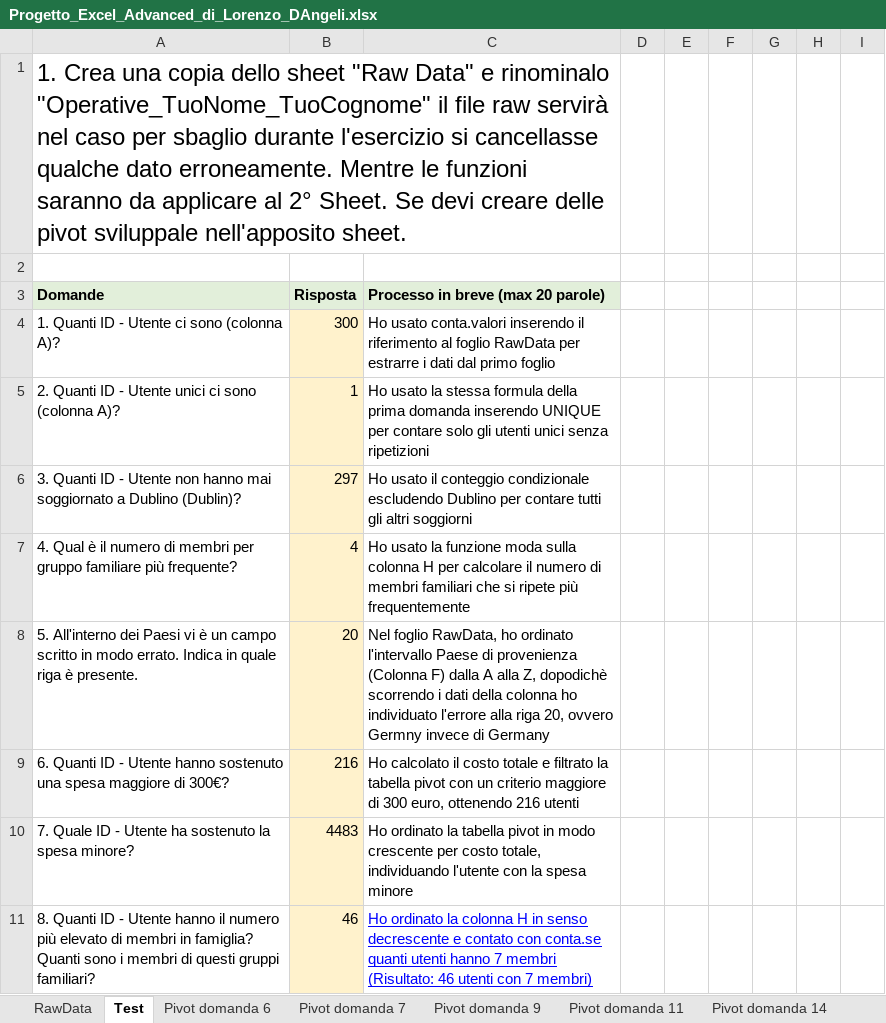
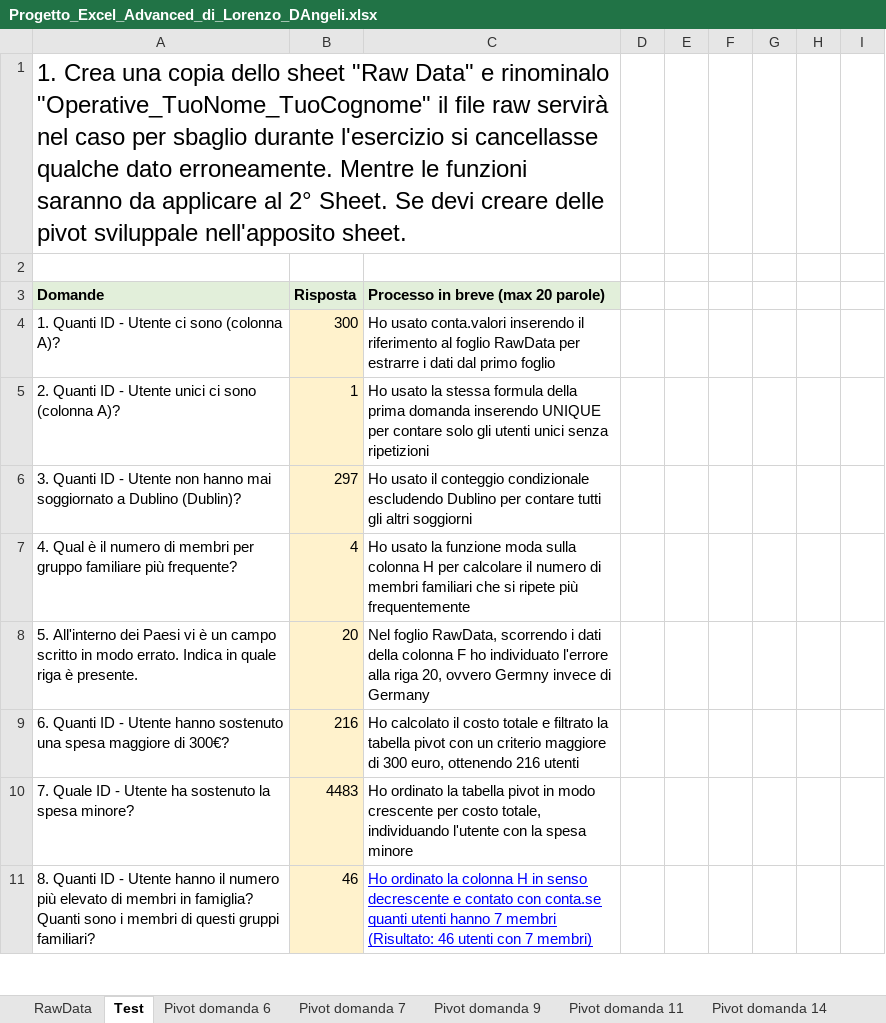
Before and after one commit to Lorenzo-Dangeli/Excel-Advance-turismo-sostenibile, an Excel workbook: Progetto_Excel_Advanced_di_Lorenzo_DAngeli.xlsx, sheet Test, drawn as a sheet; only a part is shown; values as stored, in another font and other column widths than the file's, no borders; charts and pictures not drawn; the diff names each change by its address in the sheet, - before the commit and + after, or states it on an @@ line.

```diff
--- a/Progetto_Excel_Advanced_di_Lorenzo_DAngeli.xlsx (sheet Test)
+++ b/Progetto_Excel_Advanced_di_Lorenzo_DAngeli.xlsx (sheet Test)
-C8: …foglio RawData, ho ordinato l'intervallo Paese di provenienza (Colonna F) dalla A alla Z, dopodichè scorrendo i dati della colonna ho individuato…
+C8: …foglio RawData, scorrendo i dati della colonna F ho individuato…
```
Also changed, not shown: sheet RawData, charts or pictures.
